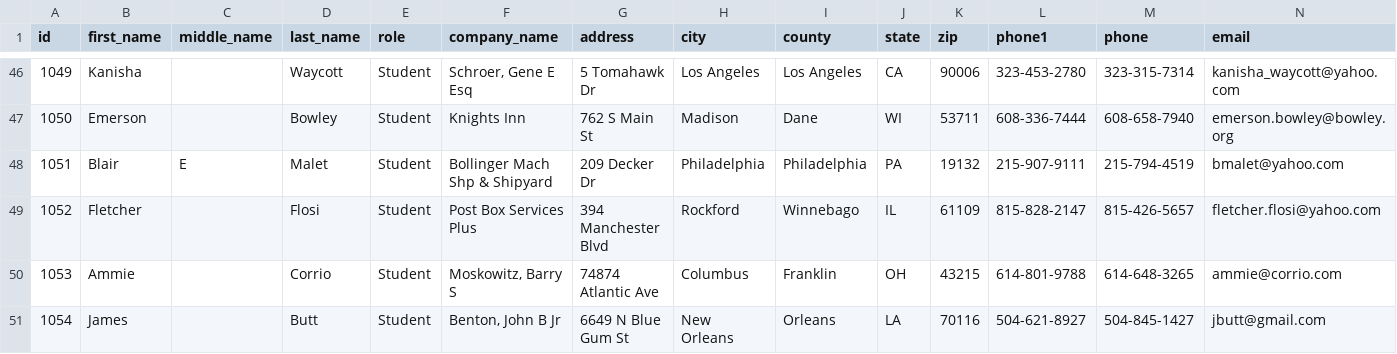
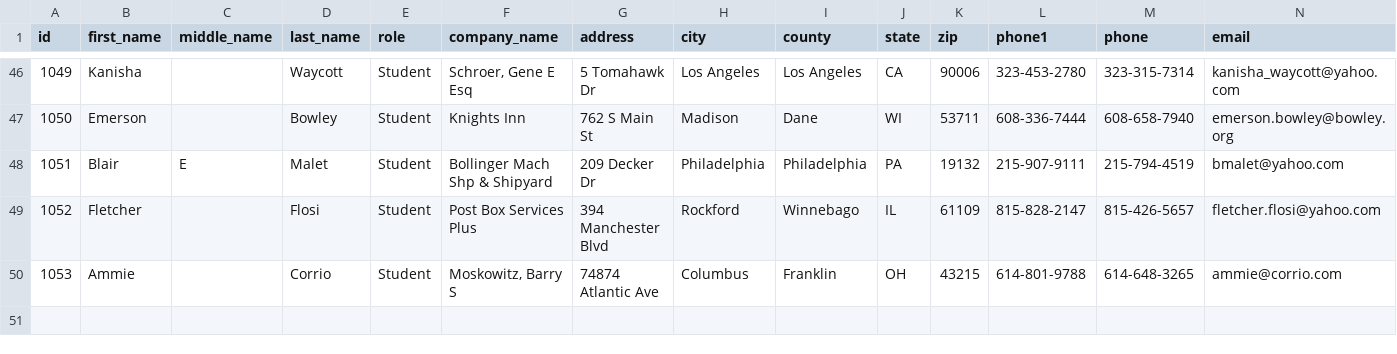
Before and after one commit to lcgobaco/spring24, a CSV file: cs124/LucasGobacoLab3/contacts_data.csv, drawn as a sheet; only a part is shown, gaps mark what is left out; the diff names each change by its address in the sheet, - before the commit and + after, or states it on an @@ line.

```diff
--- a/cs124/LucasGobacoLab3/contacts_data.csv
+++ b/cs124/LucasGobacoLab3/contacts_data.csv
-row 51: 1054 | James |  | Butt | Student | Benton, John B Jr | 6649 N Blue Gum St | New Orleans | Orleans | LA | 70116 | 504-621-8927 | 504-845-1427 | jbutt@gmail.com
```
Also changed, not shown: 15 other files.
